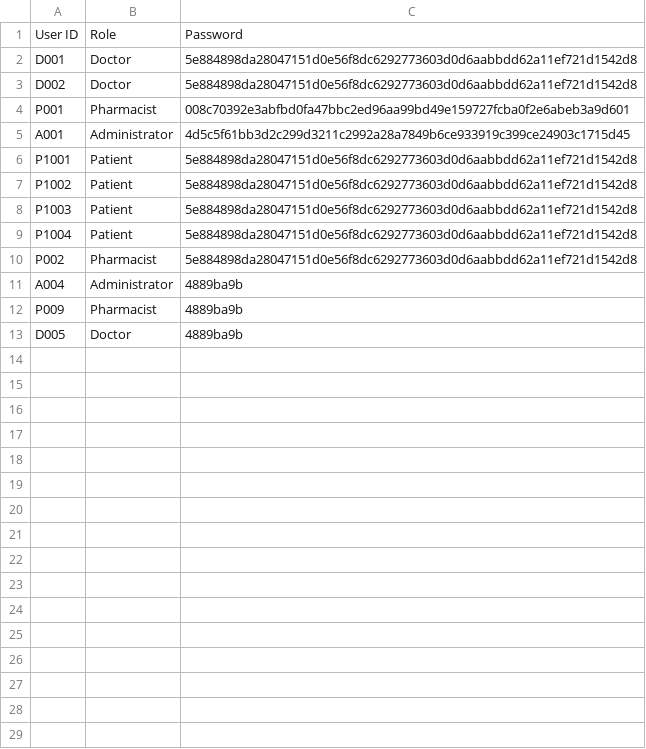
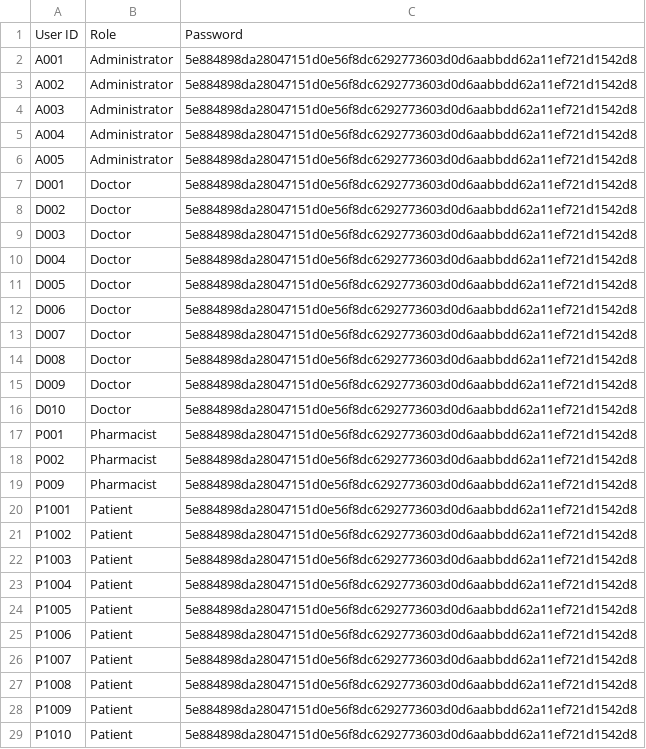
Before and after one commit to niclee1803/Hospital-Management-System-HMS, a CSV file: Database/User_List.csv, drawn as a sheet.

Commit message:
Clean Up Code Add data to database

```diff
--- a/Database/User_List.csv
+++ b/Database/User_List.csv
@@ -1,6 +1,20 @@
 User ID,Role,Password
+A001,Administrator,5e884898da28047151d0e56f8dc6292773603d0d6aabbdd62a11ef721d1542d8
+A002,Administrator,5e884898da28047151d0e56f8dc6292773603d0d6aabbdd62a11ef721d1542d8
+A003,Administrator,5e884898da28047151d0e56f8dc6292773603d0d6aabbdd62a11ef721d1542d8
+A004,Administrator,5e884898da28047151d0e56f8dc6292773603d0d6aabbdd62a11ef721d1542d8
+A005,Administrator,5e884898da28047151d0e56f8dc6292773603d0d6aabbdd62a11ef721d1542d8
 D001,Doctor,5e884898da28047151d0e56f8dc6292773603d0d6aabbdd62a11ef721d1542d8
 D002,Doctor,5e884898da28047151d0e56f8dc6292773603d0d6aabbdd62a11ef721d1542d8
-P001,Pharmacist,008c70392e3abfbd0fa47bbc2ed96aa99bd49e159727fcba0f2e6abeb3a9d601
-A001,Administrator,4d5c5f61bb3d2c299d3211c2992a28a7849b6ce933919c399ce24903c1715d45
+D003,Doctor,5e884898da28047151d0e56f8dc6292773603d0d6aabbdd62a11ef721d1542d8
+D004,Doctor,5e884898da28047151d0e56f8dc6292773603d0d6aabbdd62a11ef721d1542d8
+D005,Doctor,5e884898da28047151d0e56f8dc6292773603d0d6aabbdd62a11ef721d1542d8
+D006,Doctor,5e884898da28047151d0e56f8dc6292773603d0d6aabbdd62a11ef721d1542d8
+D007,Doctor,5e884898da28047151d0e56f8dc6292773603d0d6aabbdd62a11ef721d1542d8
+D008,Doctor,5e884898da28047151d0e56f8dc6292773603d0d6aabbdd62a11ef721d1542d8
+D009,Doctor,5e884898da28047151d0e56f8dc6292773603d0d6aabbdd62a11ef721d1542d8
+D010,Doctor,5e884898da28047151d0e56f8dc6292773603d0d6aabbdd62a11ef721d1542d8
+P001,Pharmacist,5e884898da28047151d0e56f8dc6292773603d0d6aabbdd62a11ef721d1542d8
+P002,Pharmacist,5e884898da28047151d0e56f8dc6292773603d0d6aabbdd62a11ef721d1542d8
+P009,Pharmacist,5e884898da28047151d0e56f8dc6292773603d0d6aabbdd62a11ef721d1542d8
 P1001,Patient,5e884898da28047151d0e56f8dc6292773603d0d6aabbdd62a11ef721d1542d8
@@ -9,5 +23,7 @@ P1003,Patient,5e884898da28047151d0e56f8dc6292773603d0d6aabbdd62a11ef721d1542d8
 P1004,Patient,5e884898da28047151d0e56f8dc6292773603d0d6aabbdd62a11ef721d1542d8
-P002,Pharmacist,5e884898da28047151d0e56f8dc6292773603d0d6aabbdd62a11ef721d1542d8
-A004,Administrator,4889ba9b
-P009,Pharmacist,4889ba9b
-D005,Doctor,4889ba9b
+P1005,Patient,5e884898da28047151d0e56f8dc6292773603d0d6aabbdd62a11ef721d1542d8
+P1006,Patient,5e884898da28047151d0e56f8dc6292773603d0d6aabbdd62a11ef721d1542d8
+P1007,Patient,5e884898da28047151d0e56f8dc6292773603d0d6aabbdd62a11ef721d1542d8
+P1008,Patient,5e884898da28047151d0e56f8dc6292773603d0d6aabbdd62a11ef721d1542d8
+P1009,Patient,5e884898da28047151d0e56f8dc6292773603d0d6aabbdd62a11ef721d1542d8
+P1010,Patient,5e884898da28047151d0e56f8dc6292773603d0d6aabbdd62a11ef721d1542d8
```
Also changed, not shown: Database/Appointments.csv, Database/Medicine_List.csv, 28 other files.
